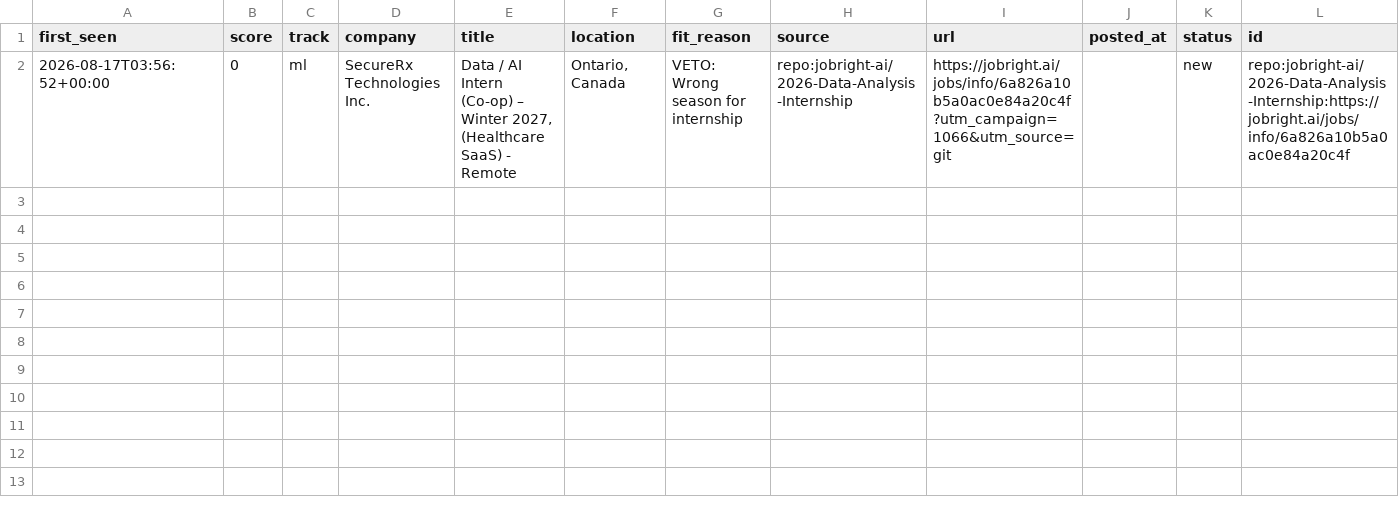
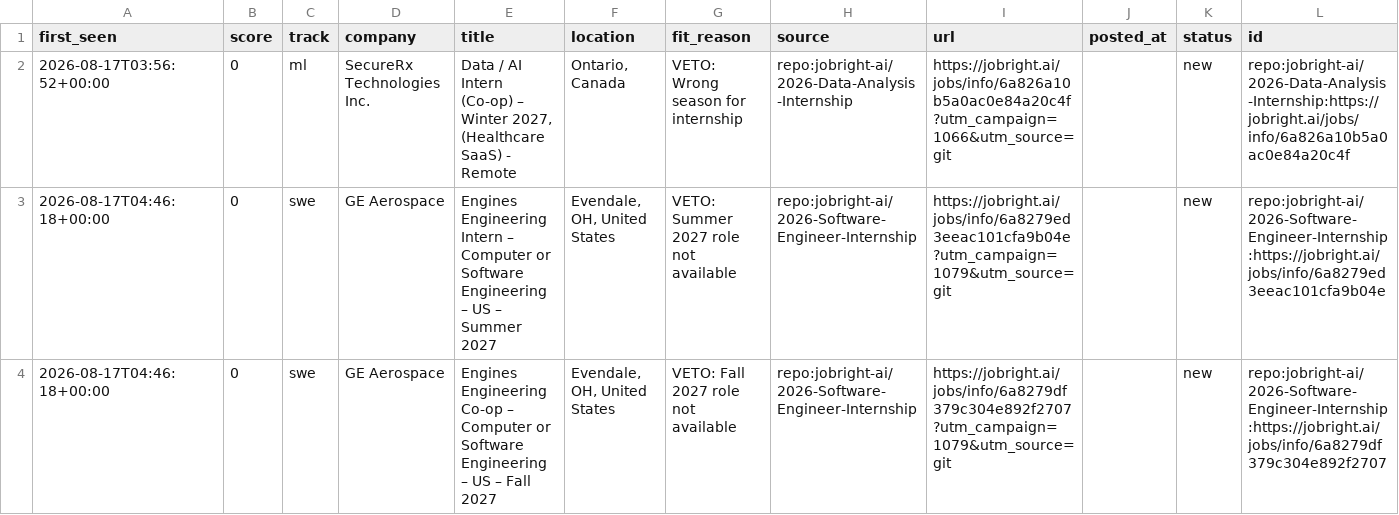
Before and after one commit to ShuklaA11/Sentinel, a CSV file: data/pending.csv, drawn as a sheet.

```diff
--- a/data/pending.csv
+++ b/data/pending.csv
@@ -2 +2,3 @@ first_seen,score,track,company,title,location,fit_reason,source,url,posted_at,st
 2026-08-17T03:56:52+00:00,0,ml,SecureRx Technologies Inc.,"Data / AI Intern (Co-op) – Winter 2027, (Healthcare SaaS) - Remote","Ontario, Canada",VETO: Wrong season for internship,repo:jobright-ai/2026-Data-Analysis-Internship,https://jobright.ai/jobs/info/6a826a10b5a0ac0e84a20c4f?utm_campaign=1066&utm_source=git,,new,repo:jobright-ai/2026-Data-Analysis-Internship:https://jobright.ai/jobs/info/6a826a10b5a0ac0e84a20c4f
+2026-08-17T04:46:18+00:00,0,swe,GE Aerospace,Engines Engineering Intern – Computer or Software Engineering – US – Summer 2027,"Evendale, OH, United States",VETO: Summer 2027 role not available,repo:jobright-ai/2026-Software-Engineer-Internship,https://jobright.ai/jobs/info/6a8279ed3eeac101cfa9b04e?utm_campaign=1079&utm_source=git,,new,repo:jobright-ai/2026-Software-Engineer-Internship:https://jobright.ai/jobs/info/6a8279ed3eeac101cfa9b04e
+2026-08-17T04:46:18+00:00,0,swe,GE Aerospace,Engines Engineering Co-op – Computer or Software Engineering – US – Fall 2027,"Evendale, OH, United States",VETO: Fall 2027 role not available,repo:jobright-ai/2026-Software-Engineer-Internship,https://jobright.ai/jobs/info/6a8279df379c304e892f2707?utm_campaign=1079&utm_source=git,,new,repo:jobright-ai/2026-Software-Engineer-Internship:https://jobright.ai/jobs/info/6a8279df379c304e892f2707
```
Also changed, not shown: 2 other files.
